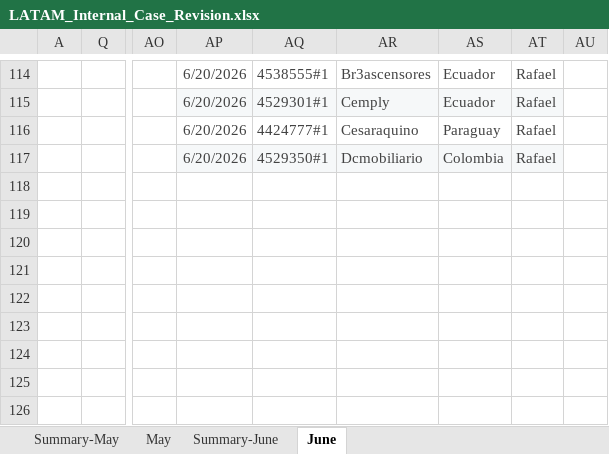
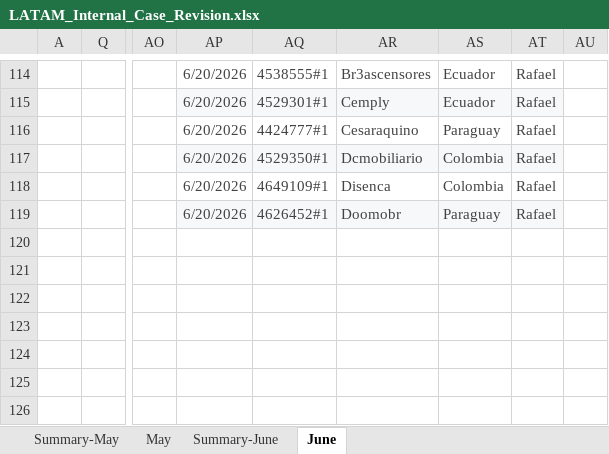
Before and after one commit to Jesus-Ameneiro/latam-dashboard, an Excel workbook: data/LATAM_Internal_Case_Revision.xlsx, sheet June, drawn as a sheet; only a part is shown, gaps mark what is left out; values as stored, in another font and other column widths than the file's, no borders; charts and pictures and conditional formats and table styles not drawn; rows hold the shown columns only; the diff names each change by its address in the sheet, - before the commit and + after, or states it on an @@ line.

Commit message:
Auto-upload: LATAM Case Revision xlsx [2026-06-20 14:34]

```diff
--- a/data/LATAM_Internal_Case_Revision.xlsx (sheet June)
+++ b/data/LATAM_Internal_Case_Revision.xlsx (sheet June)
-row 118: (empty)
+row 118:  |  |  | 6/20/2026 | 4649109#1 | Disenca | Colombia | Rafael
-row 119: (empty)
+row 119:  |  |  | 6/20/2026 | 4626452#1 | Doomobr | Paraguay | Rafael
-AP119:AT119 fill: none
+AP119:AT119 fill: #F6F8F9
```
Also changed, not shown: sheet Summary-June.
